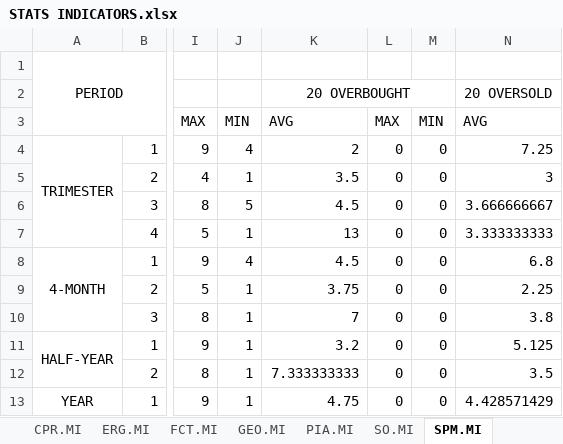
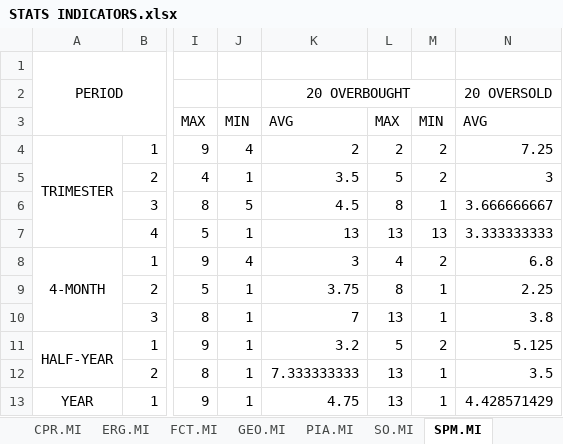
Before and after one commit to alBendin/TISproject_2016-2017, an Excel workbook: results/STATS INDICATORS.xlsx, sheet SPM.MI, drawn as a sheet; only a part is shown, gaps mark what is left out; values as stored, in another font and other column widths than the file's, no borders; the diff names each change by its address in the sheet, - before the commit and + after, or states it on an @@ line.

```diff
--- a/results/STATS INDICATORS.xlsx (sheet SPM.MI)
+++ b/results/STATS INDICATORS.xlsx (sheet SPM.MI)
-L4: 0
+L4: 2
-M4:M5: 0
+M4:M5: 2
-L5: 0
+L5: 5
-L6: 0
+L6: 8
-M6: 0
+M6: 1
-L7: 0
+L7: 13
-M7: 0
+M7: 13
-K8: 4.5
+K8: 3
-L8: 0
+L8: 4
-M8: 0
+M8: 2
-L9: 0
+L9: 8
-M9:M10: 0
+M9:M10: 1
-L10: 0
+L10: 13
-L11: 0
+L11: 5
-M11: 0
+M11: 2
-L12:L13: 0
+L12:L13: 13
-M12:M13: 0
+M12:M13: 1
```
Also changed, not shown: sheet SO.MI, sheet FCT.MI, sheet GEO.MI, sheet CAI.MI, sheet CPR.MI, sheet AST.MI, 2 more sheets, other sheet tabs, results/STATS PATTERNS.xlsx.
